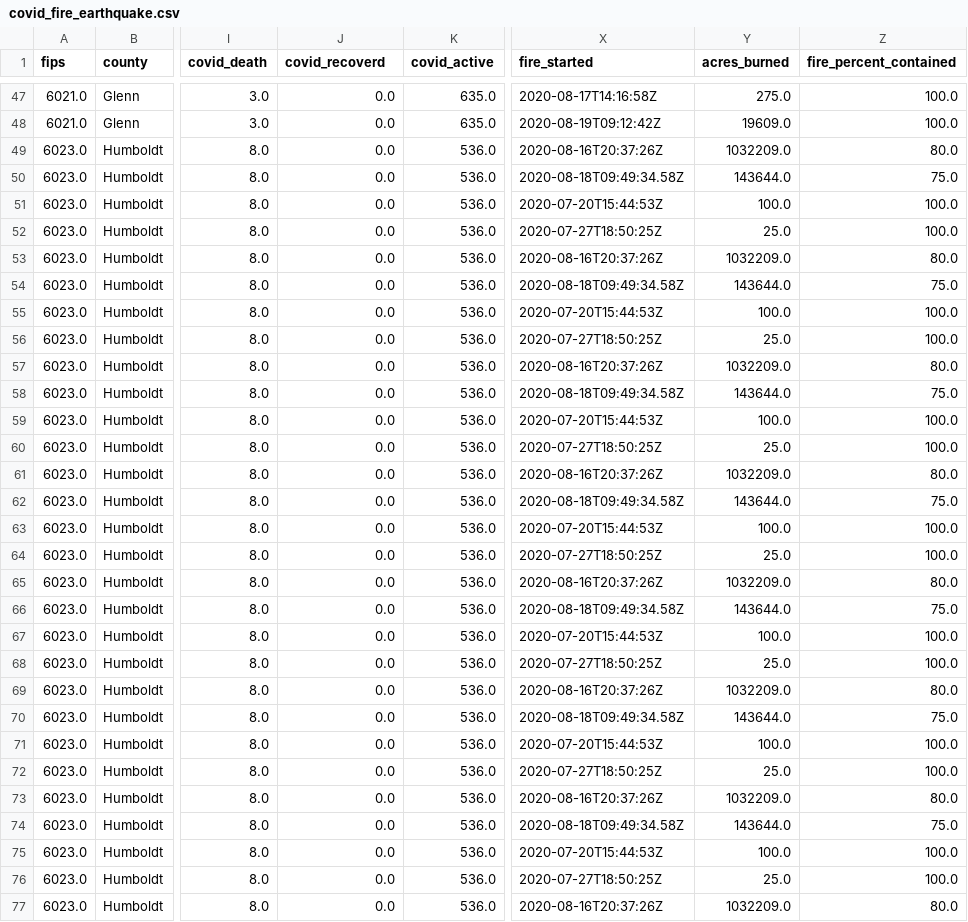
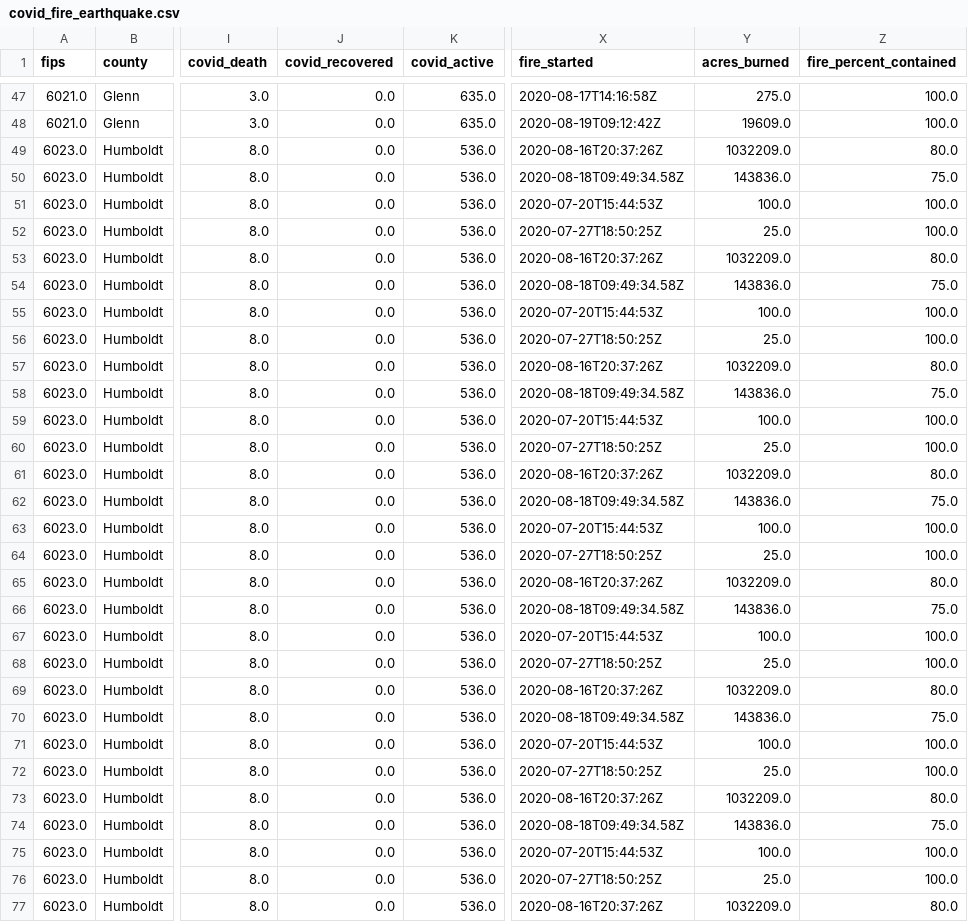
Before and after one commit to iforani/project-five, a CSV file: data/covid_fire_earthquake.csv, drawn as a sheet; only a part is shown, gaps mark what is left out; the diff covers the shown part only; the diff names each change by its address in the sheet, - before the commit and + after, or states it on an @@ line.

```diff
--- a/data/covid_fire_earthquake.csv
+++ b/data/covid_fire_earthquake.csv
-J1: covid_recoverd
+J1: covid_recovered
-Y50 (acres_burned): 143644.0
+Y50 (acres_burned): 143836.0
-Y54 (acres_burned): 143644.0
+Y54 (acres_burned): 143836.0
-Y58 (acres_burned): 143644.0
+Y58 (acres_burned): 143836.0
-Y62 (acres_burned): 143644.0
+Y62 (acres_burned): 143836.0
-Y66 (acres_burned): 143644.0
+Y66 (acres_burned): 143836.0
-Y70 (acres_burned): 143644.0
+Y70 (acres_burned): 143836.0
-Y74 (acres_burned): 143644.0
+Y74 (acres_burned): 143836.0
```
Also changed, not shown: 11 edited cells elsewhere in this file, data/covid_fire_earthquake_summary.csv, 8 other files.
